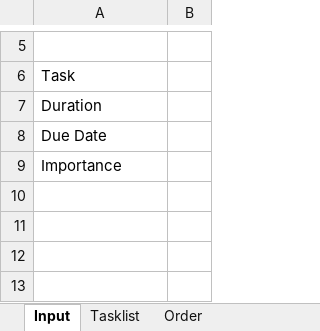
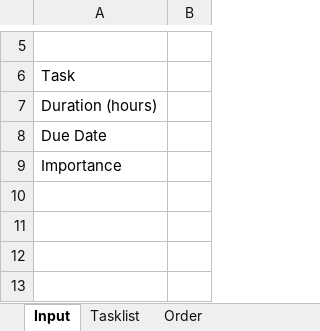
Before and after one commit to CompleteTheSquare/DecisionSupportSystem, an Excel workbook: DssProj.xlsm, sheet Input, drawn as a sheet; only a part is shown, gaps mark what is left out; values as stored, in another font and other column widths than the file's, no borders; charts and pictures not drawn; the diff names each change by its address in the sheet, - before the commit and + after, or states it on an @@ line.

```diff
--- a/DssProj.xlsm (sheet Input)
+++ b/DssProj.xlsm (sheet Input)
-A7: Duration
+A7: Duration (hours)
```
Also changed, not shown: sheet Tasklist, sheet Order, 1 other file.
